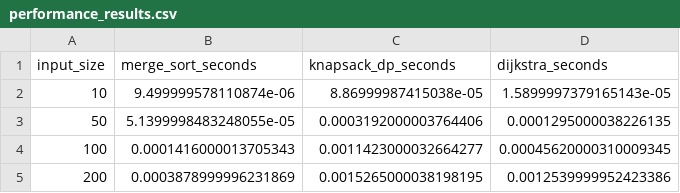
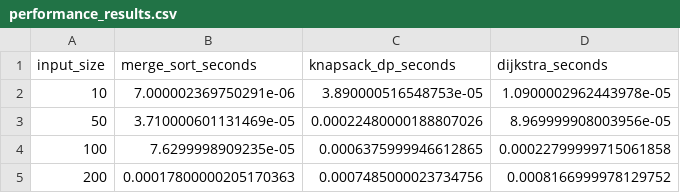
Before and after one commit to yashverma886622-dot/Mini-Courier-Planner, a CSV file: images/performance_results.csv, drawn as a sheet.

Commit message:
Update performance benchmark results

```diff
--- a/images/performance_results.csv
+++ b/images/performance_results.csv
@@ -1,5 +1,5 @@
 input_size,merge_sort_seconds,knapsack_dp_seconds,dijkstra_seconds
-10,9.499999578110874e-06,8.86999987415038e-05,1.5899997379165143e-05
-50,5.1399998483248055e-05,0.0003192000003764406,0.0001295000038226135
-100,0.0001416000013705343,0.0011423000032664277,0.00045620000310009345
-200,0.0003878999996231869,0.0015265000038198195,0.0012539999952423386
+10,7.000002369750291e-06,3.890000516548753e-05,1.0900002962443978e-05
+50,3.710000601131469e-05,0.00022480000188807026,8.969999908003956e-05
+100,7.6299998909235e-05,0.0006375999946612865,0.00022799999715061858
+200,0.00017800000205170363,0.0007485000023734756,0.0008166999978129752
```
Also changed, not shown: 2 other files.
